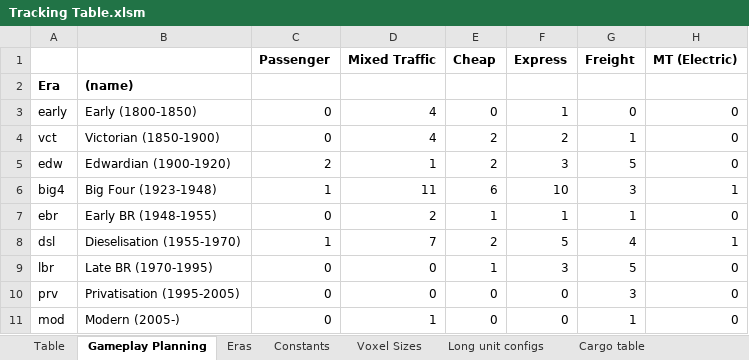
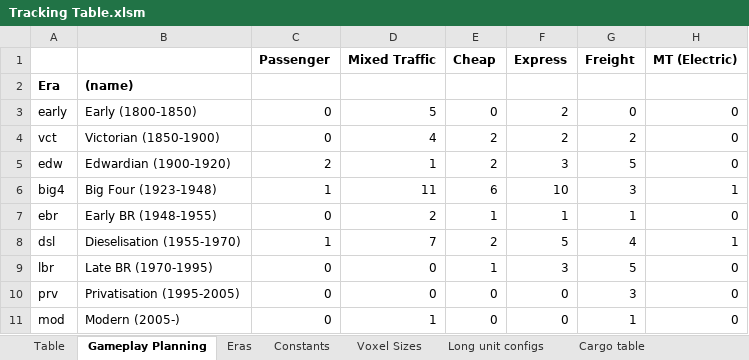
Before and after one commit to mattkimber/timberwolfs_trains, an Excel workbook: Tracking Table.xlsm, sheet Gameplay Planning, drawn as a sheet; only a part is shown; values as stored, in another font and other column widths than the file's, no borders; conditional formats not drawn; the diff names each change by its address in the sheet, - before the commit and + after, or states it on an @@ line.

```diff
--- a/Tracking Table.xlsm (sheet Gameplay Planning)
+++ b/Tracking Table.xlsm (sheet Gameplay Planning)
-D3 (Mixed Traffic): 4
+D3 (Mixed Traffic): 5
-F3 (Express): 1
+F3 (Express): 2
-G4 (Freight): 1
+G4 (Freight): 2
```
Also changed, not shown: sheet Table, sheet Constants, formulas that keep their value, 43 other files.
